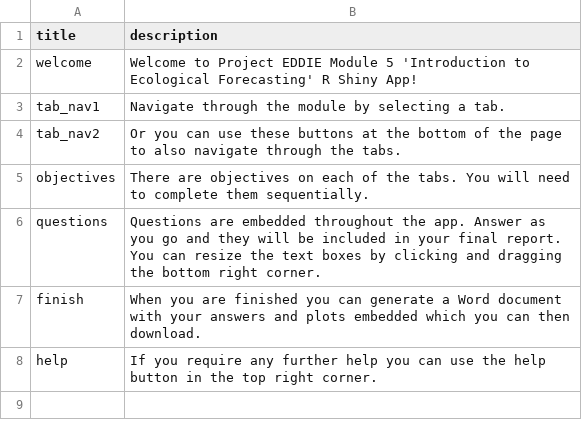
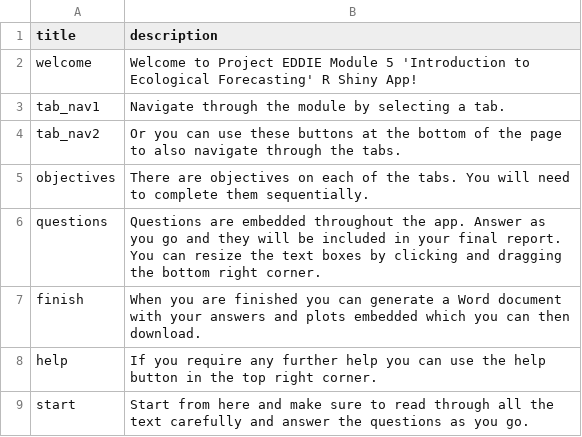
Before and after one commit to tadhg-moore/Project-EDDIE-shiny, a CSV file: module5/data/help_text.csv, drawn as a sheet; the diff names each change by its address in the sheet, - before the commit and + after, or states it on an @@ line.

Commit message:
Added new start message

```diff
--- a/module5/data/help_text.csv
+++ b/module5/data/help_text.csv
+row 9: start | Start from here and make sure to read through all the text carefully and answer the questions as you go.
```
